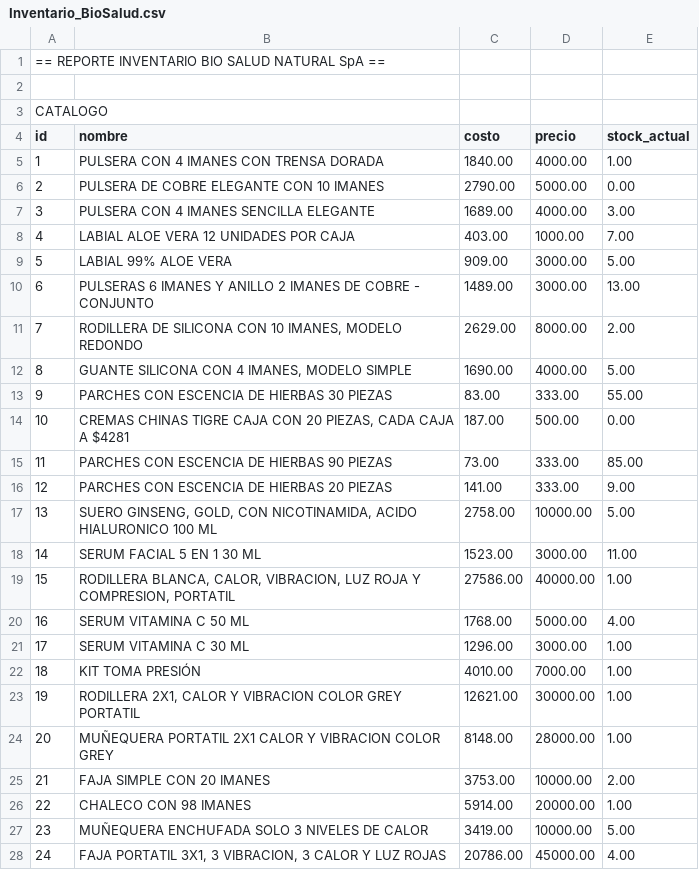
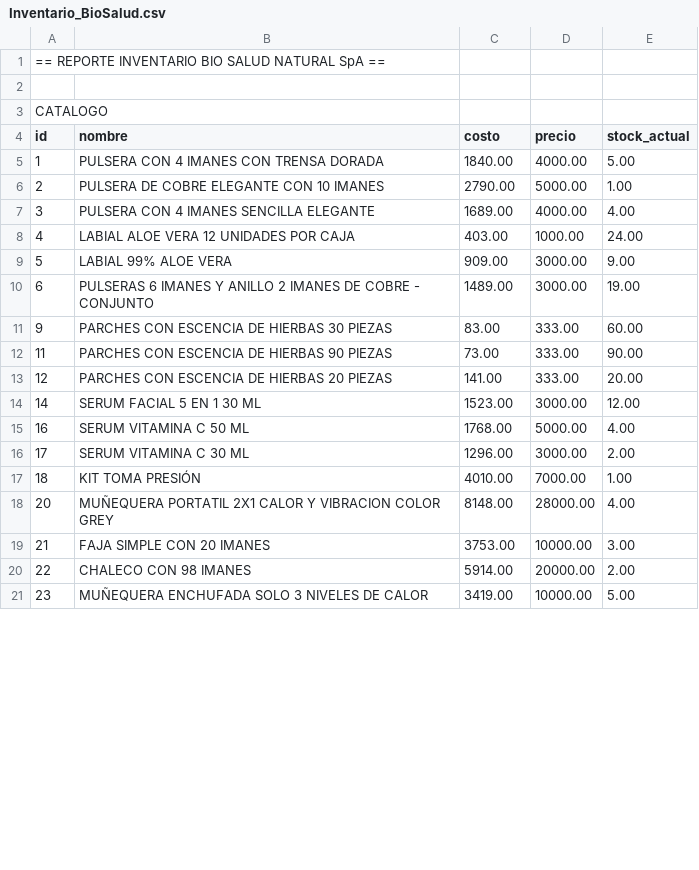
Before and after one commit to arthemia4/ControlInventarioFunciones, a CSV file: Inventario_BioSalud.csv, drawn as a sheet; only a part is shown; the diff covers the shown part only.

```diff
--- a/Inventario_BioSalud.csv
+++ b/Inventario_BioSalud.csv
@@ -4,25 +4,18 @@ CATALOGO
 id,nombre,costo,precio,stock_actual
-1,PULSERA CON 4 IMANES CON TRENSA DORADA,1840.00,4000.00,1.00
-2,PULSERA DE COBRE ELEGANTE CON 10 IMANES,2790.00,5000.00,0.00
-3,PULSERA CON 4 IMANES SENCILLA ELEGANTE,1689.00,4000.00,3.00
-4,LABIAL ALOE VERA 12 UNIDADES POR CAJA,403.00,1000.00,7.00
-5,LABIAL 99% ALOE VERA,909.00,3000.00,5.00
-6,PULSERAS 6 IMANES  Y ANILLO 2 IMANES DE COBRE - CONJUNTO,1489.00,3000.00,13.00
-7,"RODILLERA DE SILICONA CON 10 IMANES, MODELO REDONDO",2629.00,8000.00,2.00
-8,"GUANTE SILICONA CON 4 IMANES, MODELO SIMPLE",1690.00,4000.00,5.00
-9,PARCHES CON ESCENCIA DE HIERBAS 30 PIEZAS,83.00,333.00,55.00
-10,"CREMAS  CHINAS  TIGRE CAJA CON 20 PIEZAS, CADA CAJA A $4281",187.00,500.00,0.00
-11,PARCHES CON ESCENCIA DE HIERBAS 90 PIEZAS,73.00,333.00,85.00
-12,PARCHES CON ESCENCIA DE HIERBAS 20 PIEZAS,141.00,333.00,9.00
-13,"SUERO GINSENG, GOLD, CON NICOTINAMIDA, ACIDO HIALURONICO 100 ML",2758.00,10000.00,5.00
-14,SERUM FACIAL 5 EN 1 30 ML,1523.00,3000.00,11.00
-15,"RODILLERA BLANCA, CALOR, VIBRACION, LUZ ROJA Y COMPRESION, PORTATIL",27586.00,40000.00,1.00
+1,PULSERA CON 4 IMANES CON TRENSA DORADA,1840.00,4000.00,5.00
+2,PULSERA DE COBRE ELEGANTE CON 10 IMANES,2790.00,5000.00,1.00
+3,PULSERA CON 4 IMANES SENCILLA ELEGANTE,1689.00,4000.00,4.00
+4,LABIAL ALOE VERA 12 UNIDADES POR CAJA,403.00,1000.00,24.00
+5,LABIAL 99% ALOE VERA,909.00,3000.00,9.00
+6,PULSERAS 6 IMANES  Y ANILLO 2 IMANES DE COBRE - CONJUNTO,1489.00,3000.00,19.00
+9,PARCHES CON ESCENCIA DE HIERBAS 30 PIEZAS,83.00,333.00,60.00
+11,PARCHES CON ESCENCIA DE HIERBAS 90 PIEZAS,73.00,333.00,90.00
+12,PARCHES CON ESCENCIA DE HIERBAS 20 PIEZAS,141.00,333.00,20.00
+14,SERUM FACIAL 5 EN 1 30 ML,1523.00,3000.00,12.00
 16,SERUM VITAMINA C 50 ML,1768.00,5000.00,4.00
-17,SERUM VITAMINA C 30 ML,1296.00,3000.00,1.00
+17,SERUM VITAMINA C 30 ML,1296.00,3000.00,2.00
 18,KIT TOMA PRESIÓN,4010.00,7000.00,1.00
-19,"RODILLERA 2X1, CALOR Y VIBRACION COLOR GREY PORTATIL",12621.00,30000.00,1.00
-20,MUÑEQUERA PORTATIL 2X1 CALOR  Y VIBRACION COLOR GREY,8148.00,28000.00,1.00
-21,FAJA SIMPLE CON 20 IMANES,3753.00,10000.00,2.00
-22,CHALECO CON 98 IMANES,5914.00,20000.00,1.00
+20,MUÑEQUERA PORTATIL 2X1 CALOR  Y VIBRACION COLOR GREY,8148.00,28000.00,4.00
+21,FAJA SIMPLE CON 20 IMANES,3753.00,10000.00,3.00
+22,CHALECO CON 98 IMANES,5914.00,20000.00,2.00
 23,MUÑEQUERA ENCHUFADA SOLO 3 NIVELES DE CALOR,3419.00,10000.00,5.00
-24,"FAJA PORTATIL 3X1, 3 VIBRACION, 3 CALOR Y LUZ ROJAS",20786.00,45000.00,4.00
```
Also changed, not shown: 23 removed rows and 15 edited cells elsewhere in this file, 1 other file.
